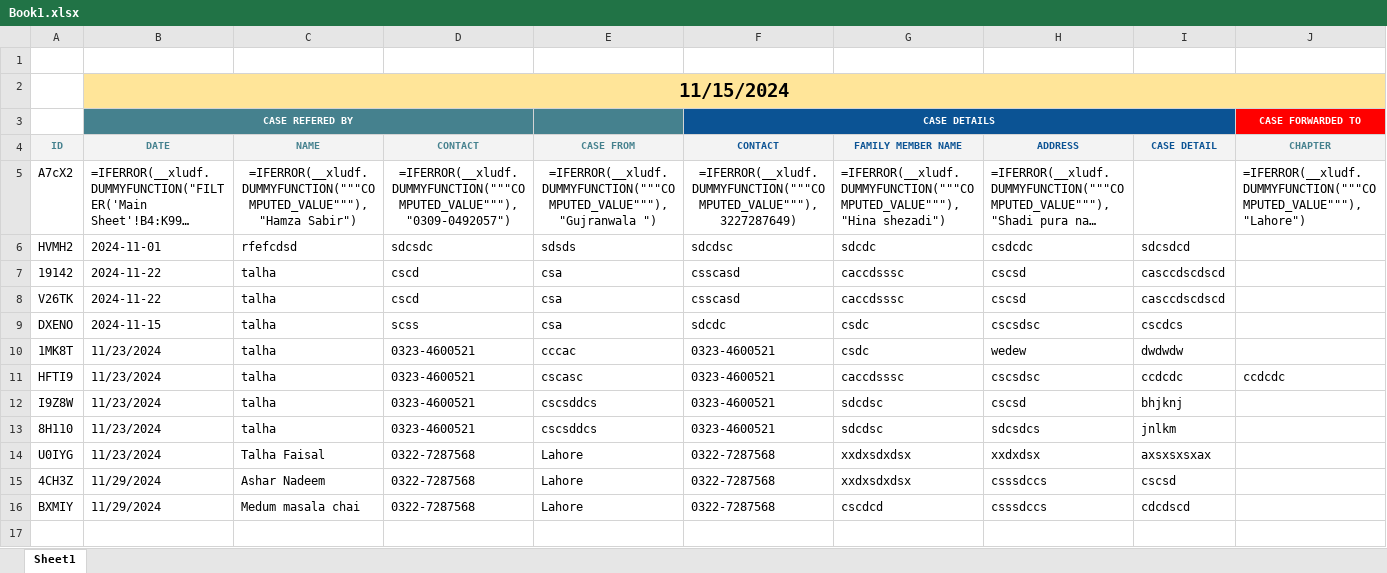
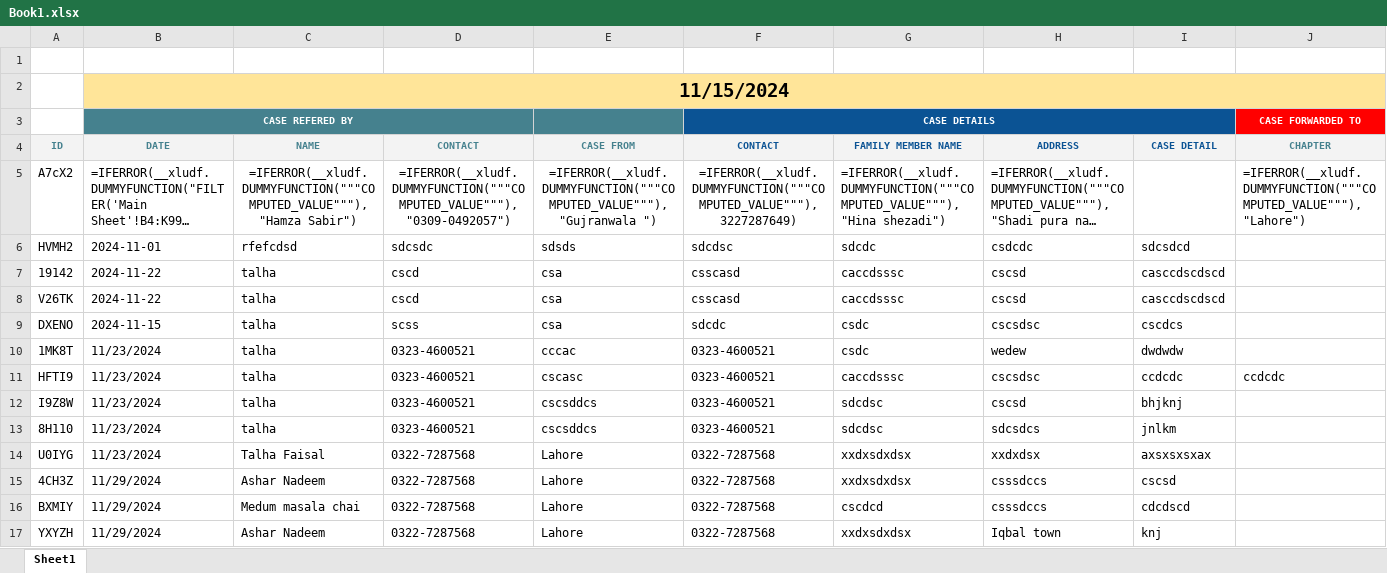
Before and after one commit to talhabinfaisal2510/kk-operations, an Excel workbook: Book1.xlsx, sheet Sheet1, drawn as a sheet; only a part is shown; long unchanged cells end in …; values as stored, in another font and other column widths than the file's, no borders; formulas without a stored value are shown as written; rows hold the shown columns only; the diff names each change by its address in the sheet, - before the commit and + after, or states it on an @@ line.

```diff
--- a/Book1.xlsx (sheet Sheet1)
+++ b/Book1.xlsx (sheet Sheet1)
+row 17: YXYZH | 11/29/2024 | Ashar Nadeem | 0322-7287568 | Lahore | 0322-7287568 | xxdxsdxdsx | Iqbal town | knj
```
Also changed, not shown: 3 other files.
